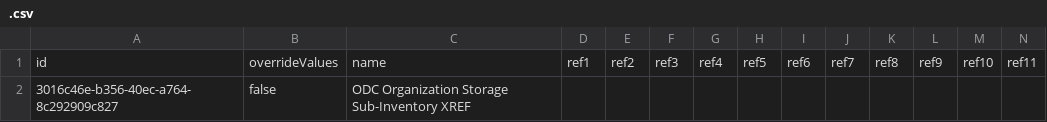
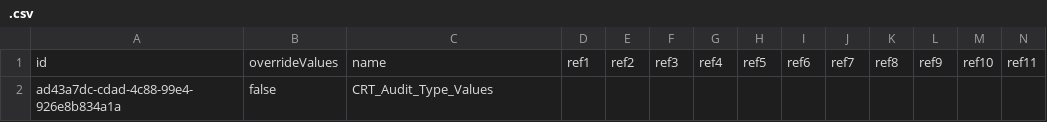
Before and after one commit to dinehskt/BOOMI_TEST, a CSV file: com/boomi/.csv, drawn as a sheet; only a part is shown; removed rows and columns are numbered as before the commit, all else as after; rows hold the shown columns only; the diff names each change by its address in the sheet, - before the commit and + after, or states it on an @@ line.

Commit message:
my commit message

```diff
--- a/com/boomi/.csv
+++ b/com/boomi/.csv
-row 2: 3016c46e-b356-40ec-a764-8c292909c827 | false | ODC Organization Storage Sub-Inventory XREF
+row 2: ad43a7dc-cdad-4c88-99e4-926e8b834a1a | false | CRT_Audit_Type_Values
```
